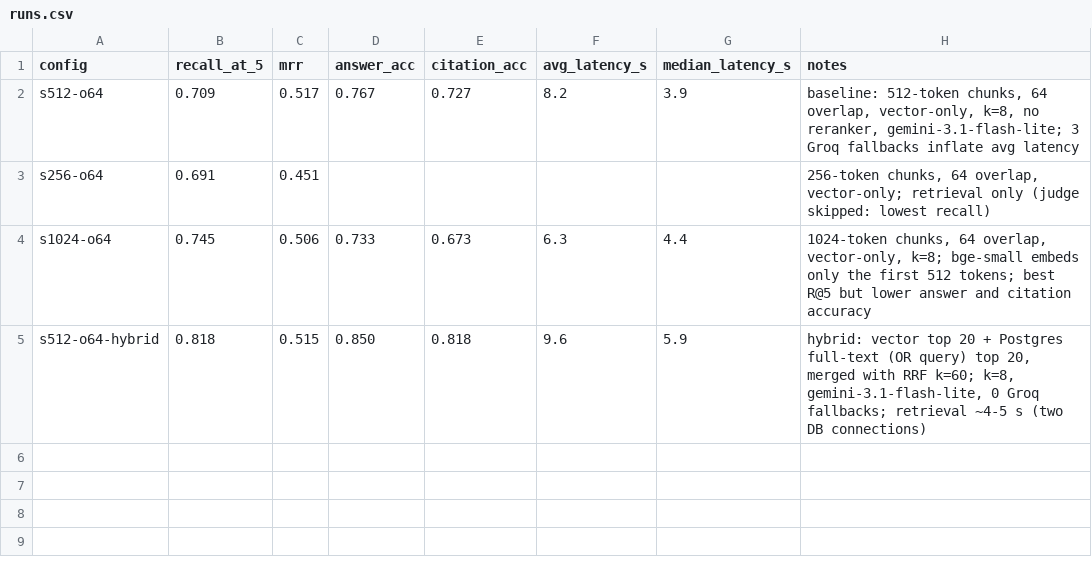
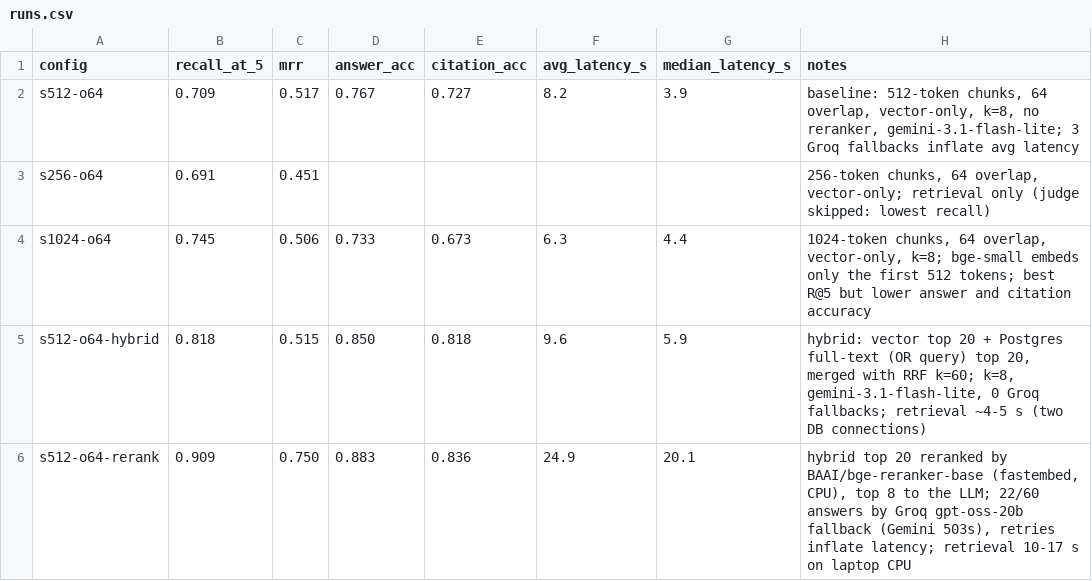
Before and after one commit to project-devo/datasheetgpt, a CSV file: results/runs.csv, drawn as a sheet.

Commit message:
Add cross-encoder reranking (Goal 15): R@1 31% -> 62%, MRR 0.515 -> 0.750, answers 85% -> 88%

```diff
--- a/results/runs.csv
+++ b/results/runs.csv
@@ -5 +5,2 @@ s1024-o64,0.745,0.506,0.733,0.673,6.3,4.4,"1024-token chunks, 64 overlap, vector
 s512-o64-hybrid,0.818,0.515,0.850,0.818,9.6,5.9,"hybrid: vector top 20 + Postgres full-text (OR query) top 20, merged with RRF k=60; k=8, gemini-3.1-flash-lite, 0 Groq fallbacks; retrieval ~4-5 s (two DB connections)"
+s512-o64-rerank,0.909,0.750,0.883,0.836,24.9,20.1,"hybrid top 20 reranked by BAAI/bge-reranker-base (fastembed, CPU), top 8 to the LLM; 22/60 answers by Groq gpt-oss-20b fallback (Gemini 503s), retries inflate latency; retrieval 10-17 s on laptop CPU"
```
Also changed, not shown: 8 other files.
